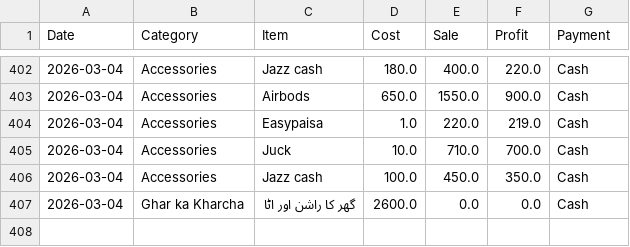
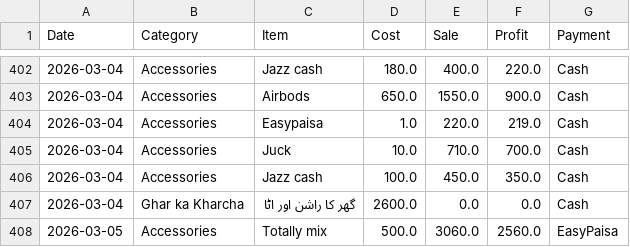
Before and after one commit to alihassankg2006-bit/ALI-MOBILE-COMMUNICATION-1, a CSV file: data.csv, drawn as a sheet; only a part is shown, gaps mark what is left out.

Commit message:
Added: Totally mix (Accessories)

```diff
--- a/data.csv
+++ b/data.csv
@@ -407 +407,2 @@ Date,Category,Item,Cost,Sale,Profit,Payment
 2026-03-04,Ghar ka Kharcha,گھر کا راشن اور اٹا,2600.0,0.0,0.0,Cash
+2026-03-05,Accessories,Totally mix,500.0,3060.0,2560.0,EasyPaisa
```
